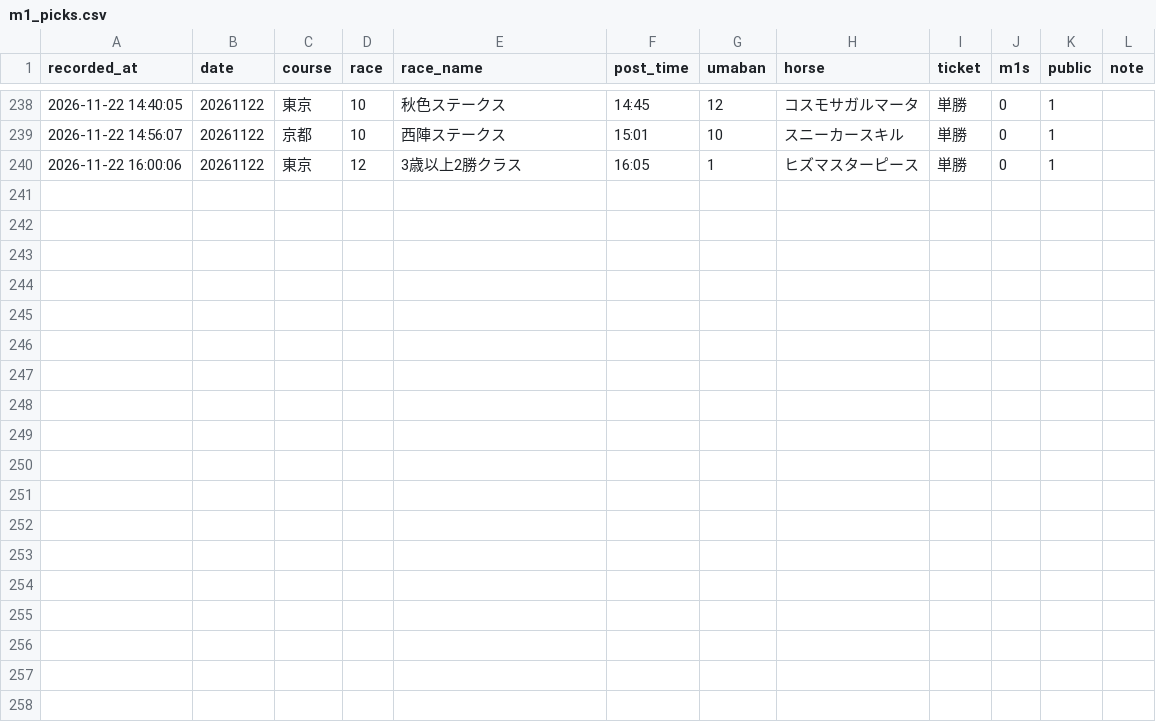
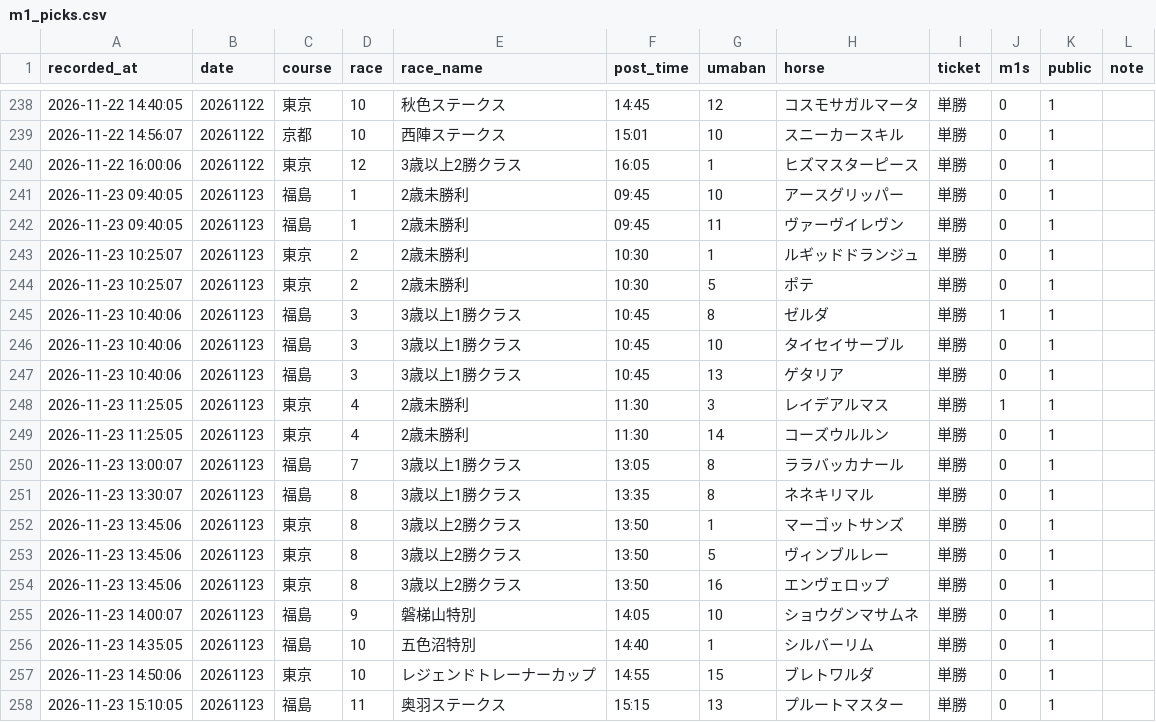
Before and after one commit to mtezoro-hash/keiba-picks, a CSV file: m1_picks.csv, drawn as a sheet; only a part is shown, gaps mark what is left out.

Commit message:
M1 の◎ 20261123（発走後に公開）

```diff
--- a/m1_picks.csv
+++ b/m1_picks.csv
@@ -240 +240,19 @@ recorded_at,date,course,race,race_name,post_time,umaban,horse,ticket,m1s,public,
 2026-11-22 16:00:06,20261122,東京,12,3歳以上2勝クラス,16:05,1,ヒズマスターピース,単勝,0,1,
+2026-11-23 09:40:05,20261123,福島,1,2歳未勝利,09:45,10,アースグリッパー,単勝,0,1,
+2026-11-23 09:40:05,20261123,福島,1,2歳未勝利,09:45,11,ヴァーヴイレヴン,単勝,0,1,
+2026-11-23 10:25:07,20261123,東京,2,2歳未勝利,10:30,1,ルギッドドランジュ,単勝,0,1,
+2026-11-23 10:25:07,20261123,東京,2,2歳未勝利,10:30,5,ポテ,単勝,0,1,
+2026-11-23 10:40:06,20261123,福島,3,3歳以上1勝クラス,10:45,8,ゼルダ,単勝,1,1,
+2026-11-23 10:40:06,20261123,福島,3,3歳以上1勝クラス,10:45,10,タイセイサーブル,単勝,0,1,
+2026-11-23 10:40:06,20261123,福島,3,3歳以上1勝クラス,10:45,13,ゲタリア,単勝,0,1,
+2026-11-23 11:25:05,20261123,東京,4,2歳未勝利,11:30,3,レイデアルマス,単勝,1,1,
+2026-11-23 11:25:05,20261123,東京,4,2歳未勝利,11:30,14,コーズウルルン,単勝,0,1,
+2026-11-23 13:00:07,20261123,福島,7,3歳以上1勝クラス,13:05,8,ララバッカナール,単勝,0,1,
+2026-11-23 13:30:07,20261123,福島,8,3歳以上1勝クラス,13:35,8,ネネキリマル,単勝,0,1,
+2026-11-23 13:45:06,20261123,東京,8,3歳以上2勝クラス,13:50,1,マーゴットサンズ,単勝,0,1,
+2026-11-23 13:45:06,20261123,東京,8,3歳以上2勝クラス,13:50,5,ヴィンブルレー,単勝,0,1,
+2026-11-23 13:45:06,20261123,東京,8,3歳以上2勝クラス,13:50,16,エンヴェロップ,単勝,0,1,
+2026-11-23 14:00:07,20261123,福島,9,磐梯山特別,14:05,10,ショウグンマサムネ,単勝,0,1,
+2026-11-23 14:35:05,20261123,福島,10,五色沼特別,14:40,1,シルバーリム,単勝,0,1,
+2026-11-23 14:50:06,20261123,東京,10,レジェンドトレーナーカップ,14:55,15,ブレトワルダ,単勝,0,1,
+2026-11-23 15:10:05,20261123,福島,11,奥羽ステークス,15:15,13,プルートマスター,単勝,0,1,
```
